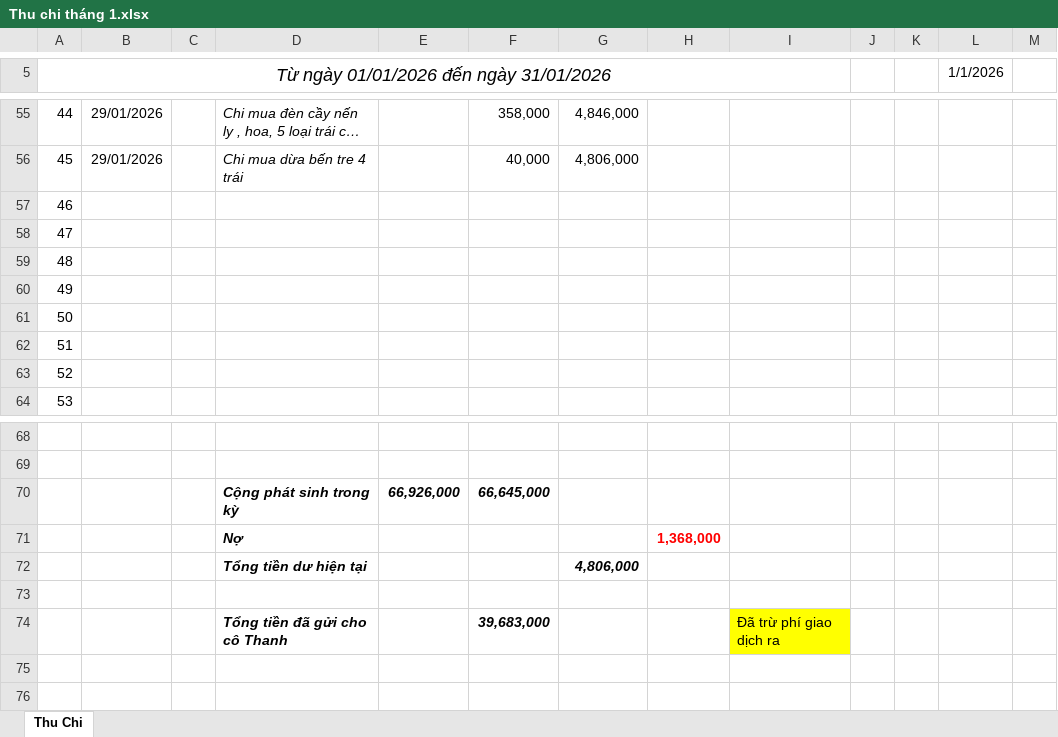
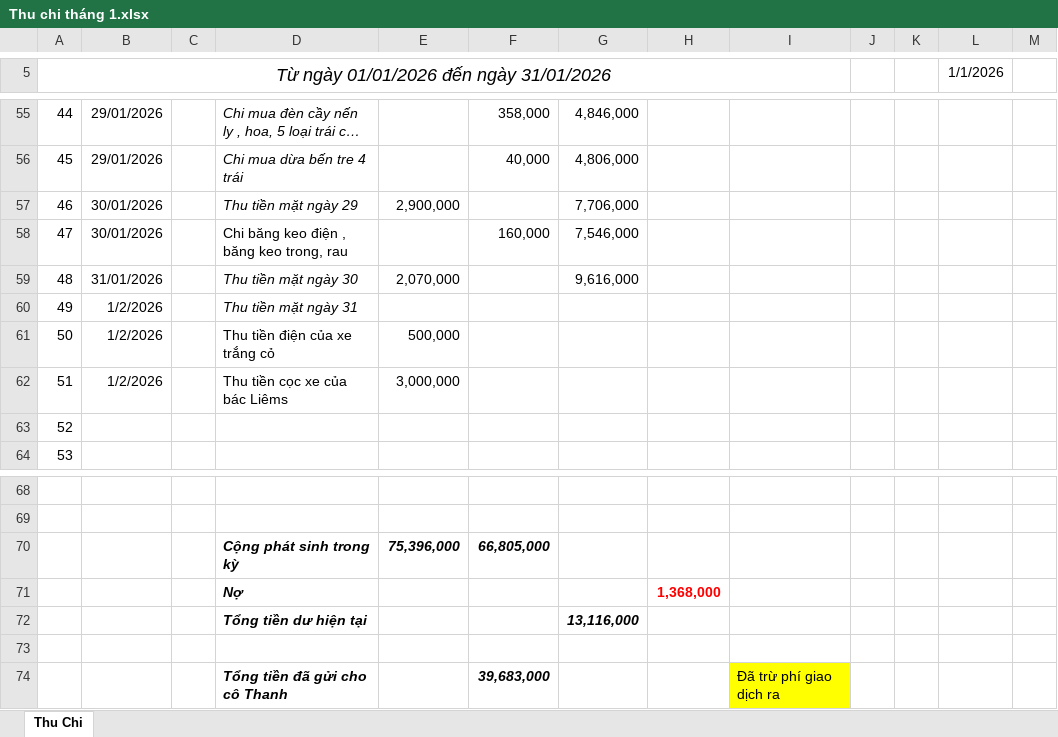
Before and after one commit to Kajumisu123/MinhHaiDriver2, an Excel workbook: Quản lý thu chi/Thu chi tháng 1.xlsx, sheet Thu Chi, drawn as a sheet; only a part is shown, gaps mark what is left out; long unchanged cells end in …; values as stored, in another font and other column widths than the file's, no borders; removed rows and columns are numbered as before the commit, all else as after; rows hold the shown columns only; the diff names each change by its address in the sheet, - before the commit and + after, or states it on an @@ line.

```diff
--- a/Quản lý thu chi/Thu chi tháng 1.xlsx (sheet Thu Chi)
+++ b/Quản lý thu chi/Thu chi tháng 1.xlsx (sheet Thu Chi)
-B57:B58: (empty)
+B57:B58: 30/01/2026
-D57: (empty)
+D57: Thu tiền mặt ngày 29
-E57: (empty)
+E57: 2,900,000
-G57: (empty)
+G57: 7,706,000
-D58: (empty)
+D58: Chi băng keo điện , băng keo trong, rau
-F58: (empty)
+F58: 160,000
-G58: (empty)
+G58: 7,546,000
-B59: (empty)
+B59: 31/01/2026
-D59: (empty)
+D59: Thu tiền mặt ngày 30
-E59: (empty)
+E59: 2,070,000
-G59: (empty)
+G59: 9,616,000
-B60:B62: (empty)
+B60:B62: 1/2/2026
-D60: (empty)
+D60: Thu tiền mặt ngày 31
-D61: (empty)
+D61: Thu tiền điện của xe trắng cỏ
-E61: (empty)
+E61: 500,000
-D62: (empty)
+D62: Thu tiền cọc xe của bác Liêms
-E62: (empty)
+E62: 3,000,000
-row 70:  |  |  | Cộng phát sinh trong kỳ | 66,926,000 | 66,645,000
+row 70:  |  |  | Cộng phát sinh trong kỳ | 75,396,000 | 66,805,000
-G72: 4,806,000
+G72: 13,116,000
```
Also changed, not shown: Chấm công/CHẤM CÔNG T1 2026.xlsx, Theo dõi/T1 2026 02-01.xlsx, 19 other files.
